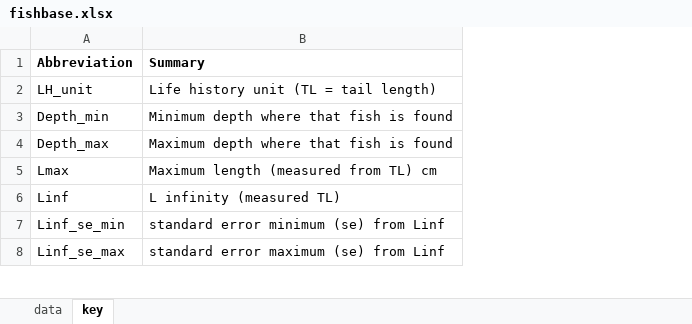
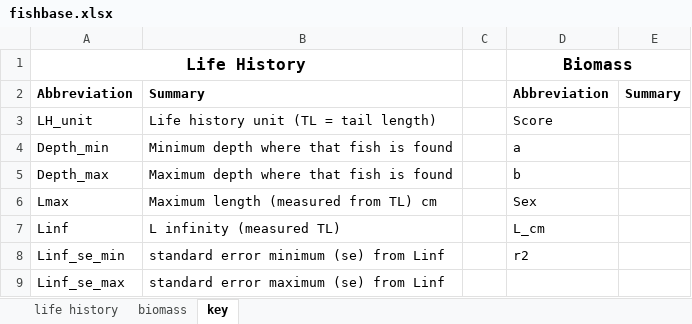
Before and after one commit to emmastrand/Kenya_SamakiSalama, an Excel workbook: FishLandings/data/fishbase.xlsx, sheet key, drawn as a sheet; only a part is shown; values as stored, in another font and other column widths than the file's, no borders; addresses are those after the commit; the diff names each change by its address in the sheet, - before the commit and + after, or states it on an @@ line.

Commit message:
CUE addition and new fishbase data

```diff
--- a/FishLandings/data/fishbase.xlsx (sheet key)
+++ b/FishLandings/data/fishbase.xlsx (sheet key)
-sheet tab: data
+sheet tab: life history
+sheet tab: biomass
+column C, empty
+column D, rows 2-8: Abbreviation | Score | a | b | Sex | L_cm | r2
+column E, row 2: Summary
+row 1: Life History |  |  | Biomass
```
Also changed, not shown: sheet life history, 21 other files.
